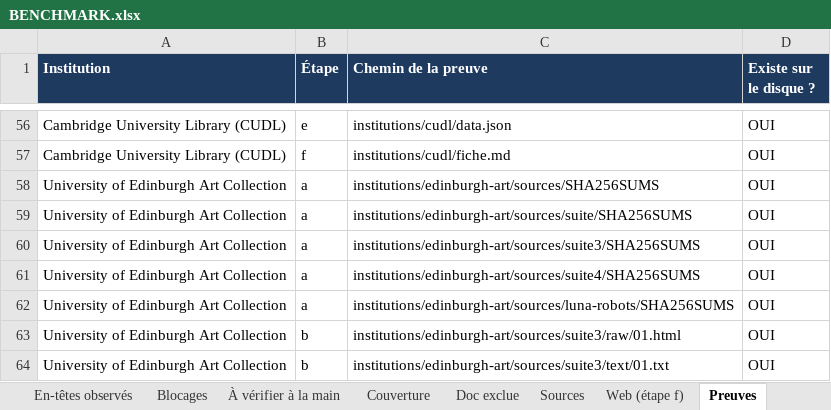
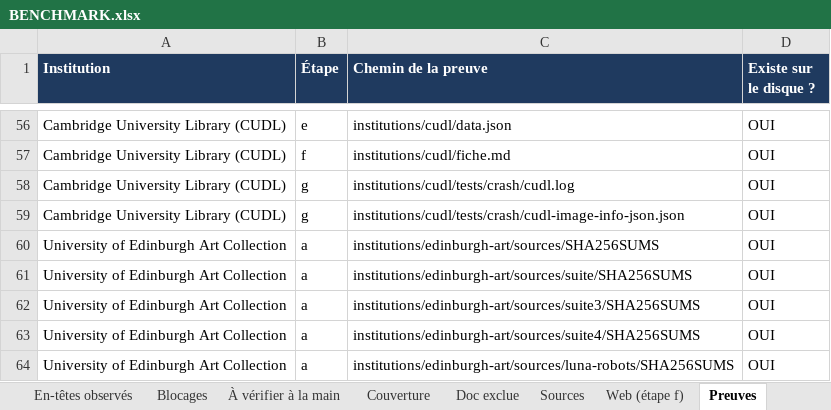
Before and after one commit to maribakulj/Veille-API-IIIF, an Excel workbook: BENCHMARK.xlsx, sheet Preuves, drawn as a sheet; only a part is shown, gaps mark what is left out; the shorter side is filled out with more unchanged rows; values as stored, in another font and other column widths than the file's, no borders; the diff names each change by its address in the sheet, - before the commit and + after, or states it on an @@ line.

```diff
--- a/BENCHMARK.xlsx (sheet Preuves)
+++ b/BENCHMARK.xlsx (sheet Preuves)
+row 58: Cambridge University Library (CUDL) | g | institutions/cudl/tests/crash/cudl.log | OUI
+row 59: Cambridge University Library (CUDL) | g | institutions/cudl/tests/crash/cudl-image-info-json.json | OUI
```
Also changed, not shown: sheet Tableau de bord, sheet Institutions, sheet Journal, sheet Couverture, 5 other files.
